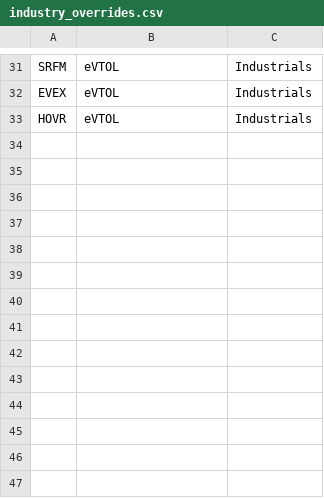
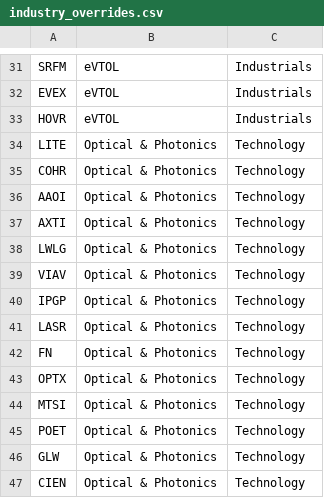
Before and after one commit to jay81k/market-dashboard, a CSV file: scripts/industry_overrides.csv, drawn as a sheet; only a part is shown, gaps mark what is left out.

Commit message:
Update industry_overrides.csv

```diff
--- a/scripts/industry_overrides.csv
+++ b/scripts/industry_overrides.csv
@@ -33 +33,15 @@ EVEX,eVTOL,Industrials
 HOVR,eVTOL,Industrials
+LITE,Optical & Photonics,Technology
+COHR,Optical & Photonics,Technology
+AAOI,Optical & Photonics,Technology
+AXTI,Optical & Photonics,Technology
+LWLG,Optical & Photonics,Technology
+VIAV,Optical & Photonics,Technology
+IPGP,Optical & Photonics,Technology
+LASR,Optical & Photonics,Technology
+FN,Optical & Photonics,Technology
+OPTX,Optical & Photonics,Technology
+MTSI,Optical & Photonics,Technology
+POET,Optical & Photonics,Technology
+GLW,Optical & Photonics,Technology
+CIEN,Optical & Photonics,Technology
```
